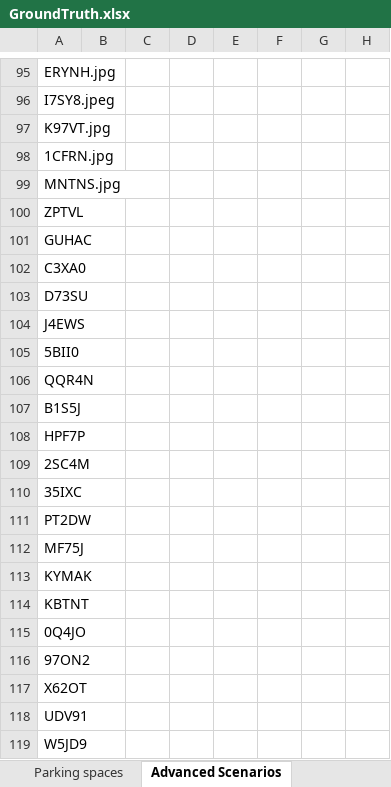
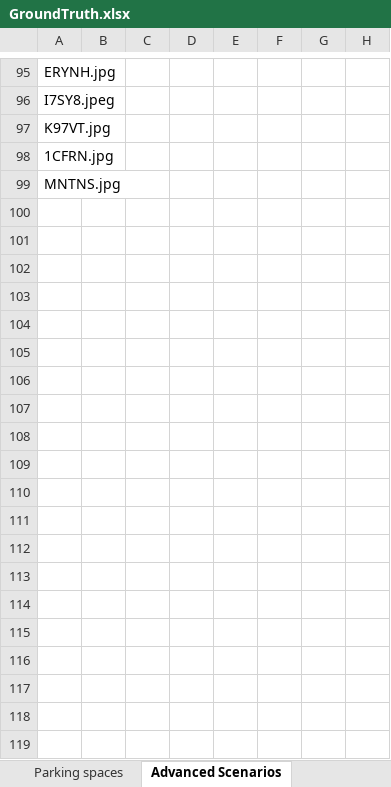
Before and after one commit to Suruchidgupta/UniversalAdversarialChallenges-AutonomousVehicles, an Excel workbook: GroundTruth.xlsx, sheet Advanced Scenarios, drawn as a sheet; only a part is shown, gaps mark what is left out; values as stored, in another font and other column widths than the file's, no borders; rows hold the shown columns only; the diff covers the shown part only; the diff names each change by its address in the sheet, - before the commit and + after, or states it on an @@ line.

```diff
--- a/GroundTruth.xlsx (sheet Advanced Scenarios)
+++ b/GroundTruth.xlsx (sheet Advanced Scenarios)
-row 100: ZPTVL
-row 101: GUHAC
-row 102: C3XA0
-row 103: D73SU
-row 104: J4EWS
-row 105: 5BII0
-row 106: QQR4N
-row 107: B1S5J
-row 108: HPF7P
-row 109: 2SC4M
-row 110: 35IXC
-row 111: PT2DW
-row 112: MF75J
-row 113: KYMAK
-row 114: KBTNT
-row 115: 0Q4JO
-row 116: 97ON2
-row 117: X62OT
-row 118: UDV91
-row 119: W5JD9
```
Also changed, not shown: 25 removed rows and cell formats elsewhere in this sheet, sheet On-road Scenarios, sheet Street Signs, sheet Art in Surroundings, sheet Parking spaces, sheet Vehicles Art and Textures, 20 other files.
